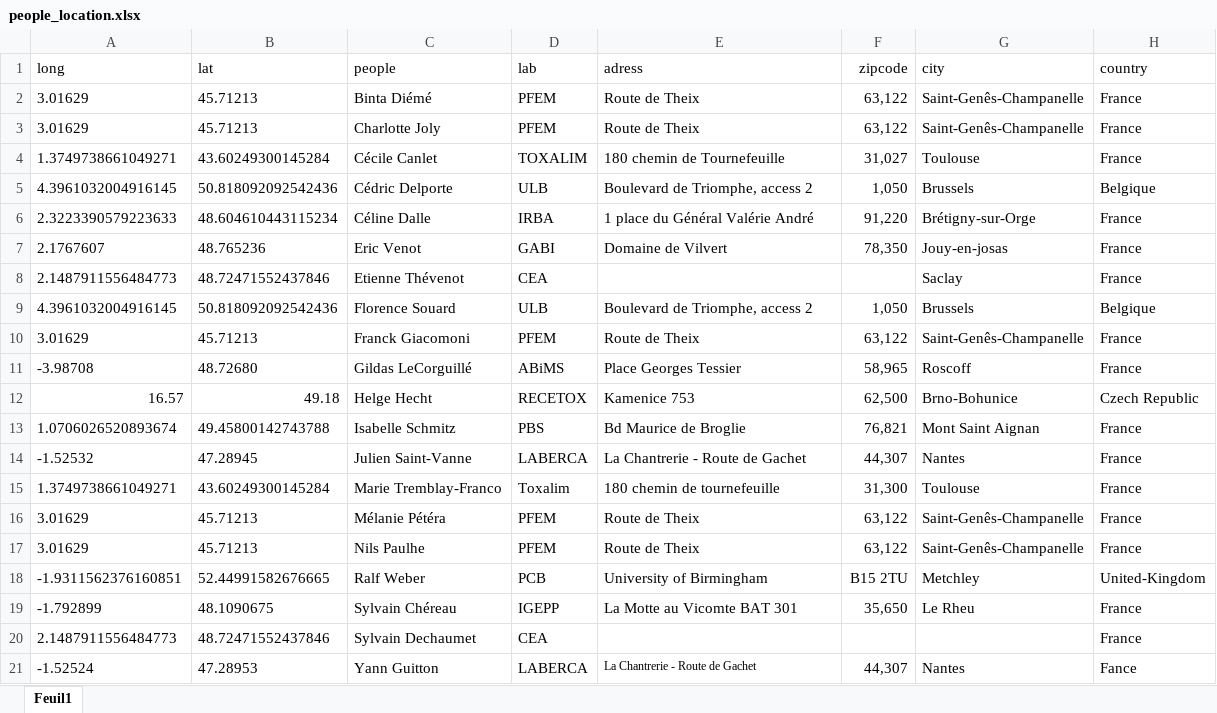
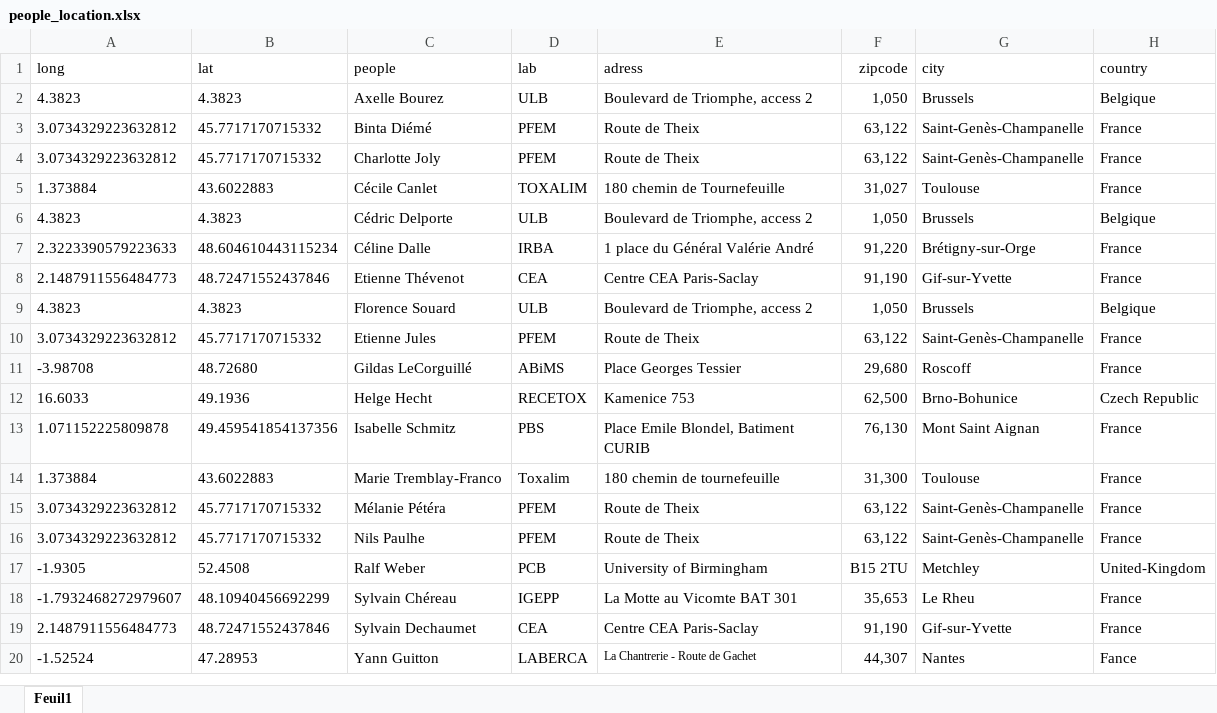
Before and after one commit to workflow4metabolomics/website, an Excel workbook: ressources/people_location.xlsx, sheet Feuil1, drawn as a sheet; values as stored, in another font and other column widths than the file's, no borders; removed rows and columns are numbered as before the commit, all else as after; the diff names each change by its address in the sheet, - before the commit and + after, or states it on an @@ line.

```diff
--- a/ressources/people_location.xlsx (sheet Feuil1)
+++ b/ressources/people_location.xlsx (sheet Feuil1)
+row 2: 4.3823 | 4.3823 | Axelle Bourez | ULB | Boulevard de Triomphe, access 2 | 1,050 | Brussels | Belgique
-A3:A4 (long): 3.01629
+A3:A4 (long): 3.0734329223632812
-B3:B4 (lat): 45.71213
+B3:B4 (lat): 45.7717170715332
-G3:G4 (city): Saint-Genês-Champanelle
+G3:G4 (city): Saint-Genès-Champanelle
-A5 (long): 1.3749738661049271
+A5 (long): 1.373884
-B5 (lat): 43.60249300145284
+B5 (lat): 43.6022883
-A6 (long): 4.3961032004916145
+A6 (long): 4.3823
-B6 (lat): 50.818092092542436
+B6 (lat): 4.3823
-row 7: 2.1767607 | 48.765236 | Eric Venot | GABI | Domaine de Vilvert | 78,350 | Jouy-en-josas | France
-E8 (adress): (empty)
+E8 (adress): Centre CEA Paris-Saclay
-F8 (zipcode): (empty)
+F8 (zipcode): 91,190
-G8 (city): Saclay
+G8 (city): Gif-sur-Yvette
-A9 (long): 4.3961032004916145
+A9 (long): 4.3823
-B9 (lat): 50.818092092542436
+B9 (lat): 4.3823
-A10 (long): 3.01629
+A10 (long): 3.0734329223632812
-B10 (lat): 45.71213
+B10 (lat): 45.7717170715332
-C10 (people): Franck Giacomoni
+C10 (people): Etienne Jules
-G10 (city): Saint-Genês-Champanelle
+G10 (city): Saint-Genès-Champanelle
-F11 (zipcode): 58,965
+F11 (zipcode): 29,680
-A12 (long): 16.57
+A12 (long): 16.6033
-B12 (lat): 49.18
+B12 (lat): 49.1936
-A13 (long): 1.0706026520893674
+A13 (long): 1.071152225809878
-B13 (lat): 49.45800142743788
+B13 (lat): 49.459541854137356
-E13 (adress): Bd Maurice de Broglie
+E13 (adress): Place Emile Blondel, Batiment CURIB
-F13 (zipcode): 76,821
+F13 (zipcode): 76,130
-row 14: -1.52532 | 47.28945 | Julien Saint-Vanne | LABERCA | La Chantrerie - Route de Gachet | 44,307 | Nantes | France
-A14 (long): 1.3749738661049271
+A14 (long): 1.373884
-B14 (lat): 43.60249300145284
+B14 (lat): 43.6022883
-A15:A16 (long): 3.01629
+A15:A16 (long): 3.0734329223632812
-B15:B16 (lat): 45.71213
+B15:B16 (lat): 45.7717170715332
-G15:G16 (city): Saint-Genês-Champanelle
+G15:G16 (city): Saint-Genès-Champanelle
-A17 (long): -1.9311562376160851
+A17 (long): -1.9305
-B17 (lat): 52.44991582676665
+B17 (lat): 52.4508
-A18 (long): -1.792899
+A18 (long): -1.7932468272979607
-B18 (lat): 48.1090675
+B18 (lat): 48.10940456692299
-F18 (zipcode): 35,650
+F18 (zipcode): 35,653
-E19 (adress): (empty)
+E19 (adress): Centre CEA Paris-Saclay
-F19 (zipcode): (empty)
+F19 (zipcode): 91,190
-G19 (city): (empty)
+G19 (city): Gif-sur-Yvette
```
Also changed, not shown: ressources/lab_location.xlsx, 1 other file.
